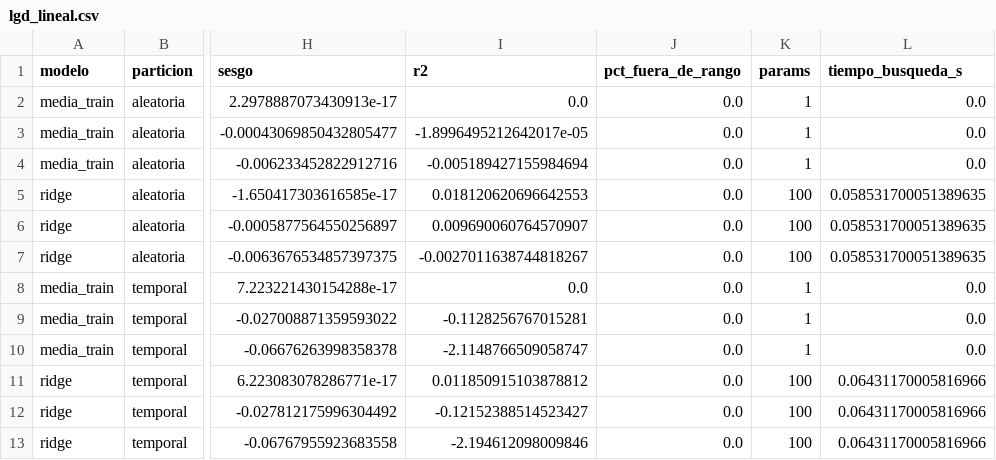
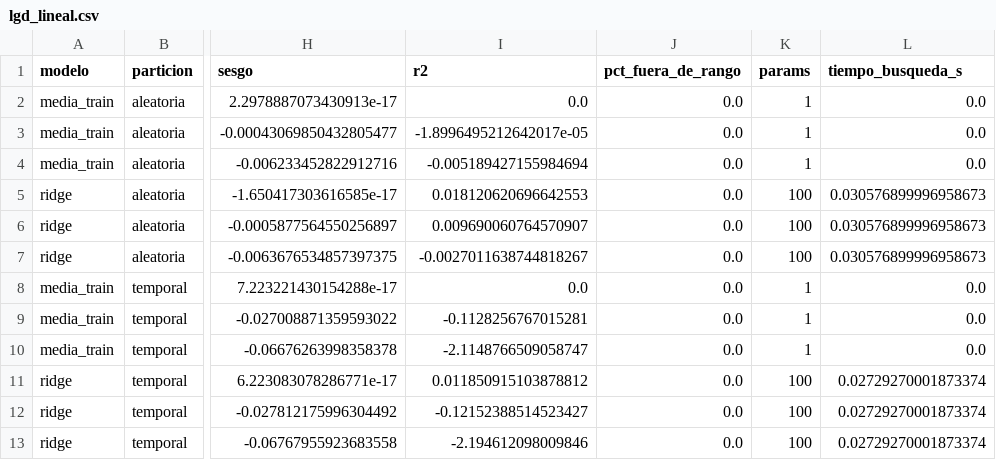
Before and after one commit to leodavid0109/RN_T2_Redes_Neuronales_para_Datos_Tabulares, a CSV file: results/demo/lgd_lineal.csv, drawn as a sheet; only a part is shown, gaps mark what is left out; the diff names each change by its address in the sheet, - before the commit and + after, or states it on an @@ line.

```diff
--- a/results/demo/lgd_lineal.csv
+++ b/results/demo/lgd_lineal.csv
-L5:L7 (tiempo_busqueda_s): 0.058531700051389635
+L5:L7 (tiempo_busqueda_s): 0.030576899996958673
-L11:L13 (tiempo_busqueda_s): 0.06431170005816966
+L11:L13 (tiempo_busqueda_s): 0.02729270001873374
```
Also changed, not shown: results/demo/lgd_mlp/metricas_validacion_y_baselines.csv, results/demo/pd_mlp/pd_mlp_busqueda.csv, 9 other files.
